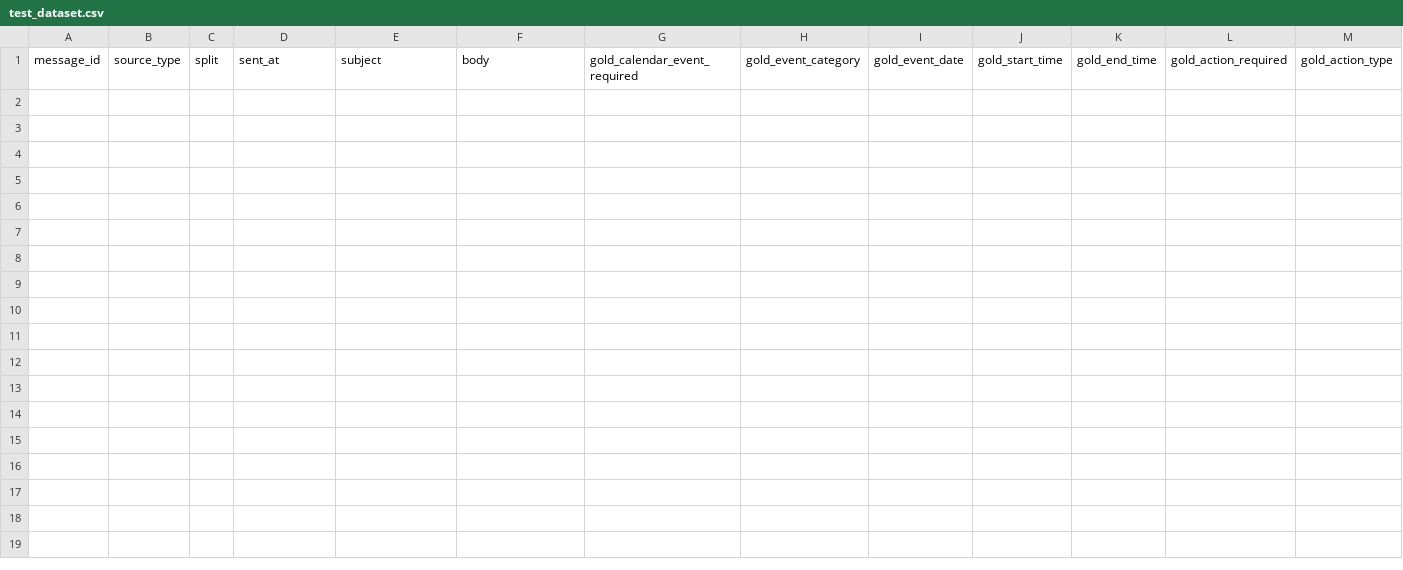
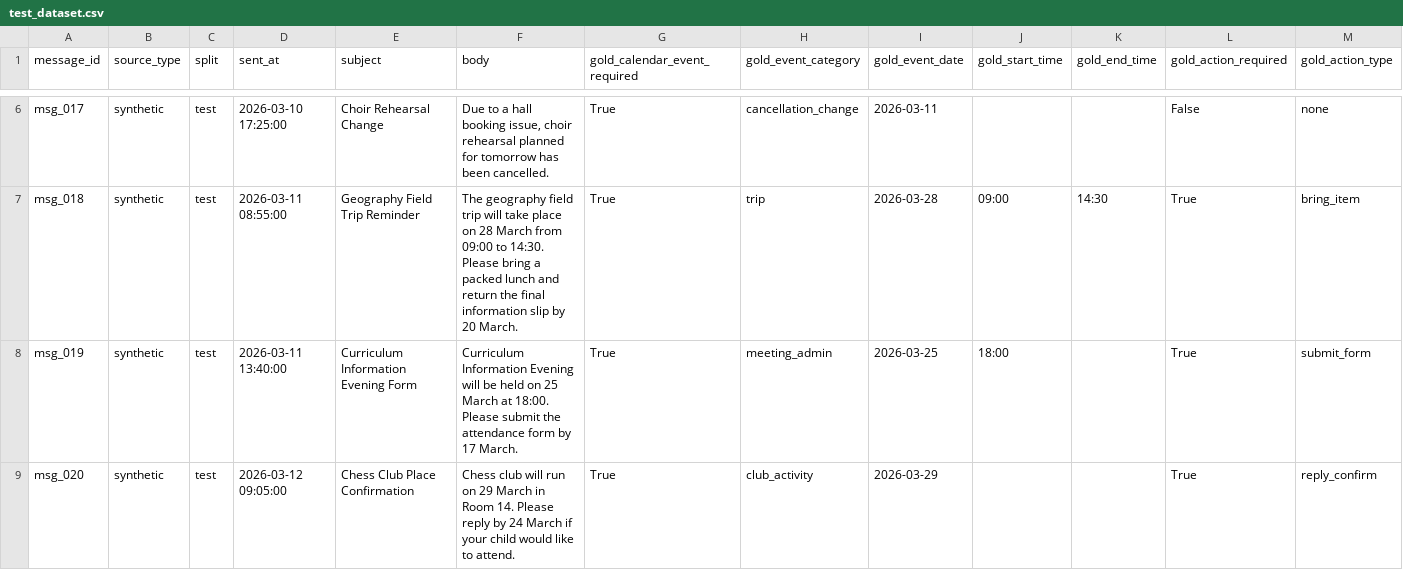
Before and after one commit to shawn-d123/email-calendar-evaluation-pipeline, a CSV file: data/processed/test_dataset.csv, drawn as a sheet; only a part is shown, gaps mark what is left out; rows hold the shown columns only; the diff covers the shown part only; the diff names each change by its address in the sheet, - before the commit and + after, or states it on an @@ line.

```diff
--- a/data/processed/test_dataset.csv
+++ b/data/processed/test_dataset.csv
+row 6: msg_017 | synthetic | test | 2026-03-10 17:25:00 | Choir Rehearsal Change | Due to a hall booking issue, choir rehearsal planned for tomorrow has been cancelled. | True | cancellation_change | 2026-03-11 |  |  | False | none
+row 7: msg_018 | synthetic | test | 2026-03-11 08:55:00 | Geography Field Trip Reminder | The geography field trip will take place on 28 March from 09:00 to 14:30. Please bring a packed lunch and return the final information slip by 20 March. | True | trip | 2026-03-28 | 09:00 | 14:30 | True | bring_item
+row 8: msg_019 | synthetic | test | 2026-03-11 13:40:00 | Curriculum Information Evening Form | Curriculum Information Evening will be held on 25 March at 18:00. Please submit the attendance form by 17 March. | True | meeting_admin | 2026-03-25 | 18:00 |  | True | submit_form
+row 9: msg_020 | synthetic | test | 2026-03-12 09:05:00 | Chess Club Place Confirmation | Chess club will run on 29 March in Room 14. Please reply by 24 March if your child would like to attend. | True | club_activity | 2026-03-29 |  |  | True | reply_confirm
```
Also changed, not shown: 4 added rows elsewhere in this file, data/processed/dev_dataset.csv, data/processed/eval_dataset.csv, 6 other files.
